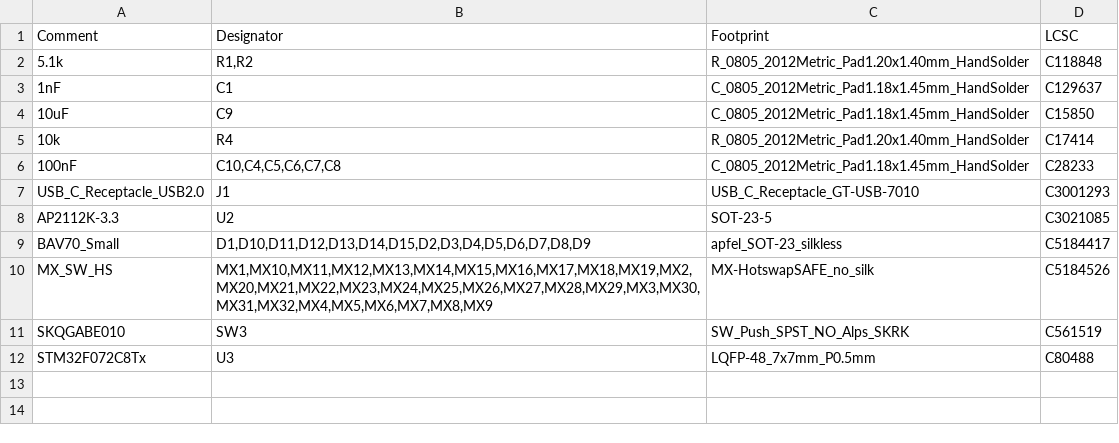
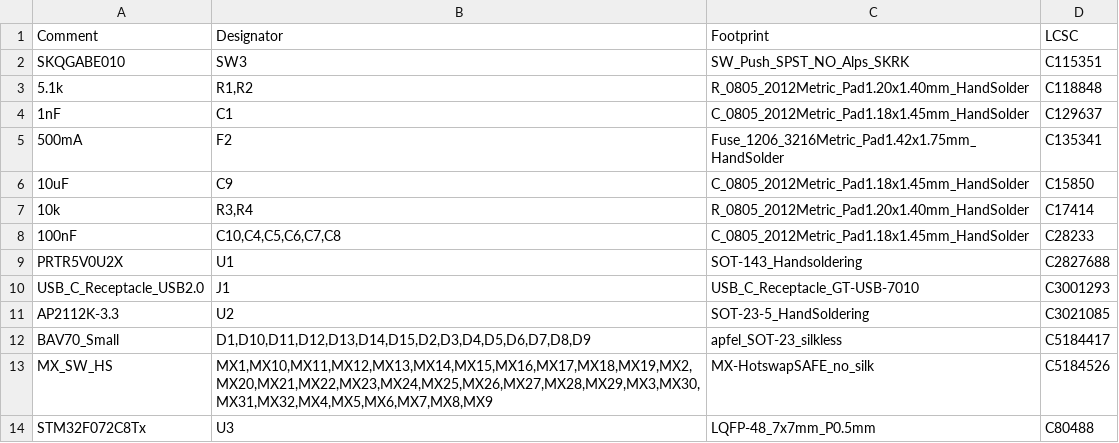
Before and after one commit to calvin-mcd/tsuru-STM, a CSV file: Production/pcb/BOM-kicad_tsuru.csv, drawn as a sheet.

```diff
--- a/Production/pcb/BOM-kicad_tsuru.csv
+++ b/Production/pcb/BOM-kicad_tsuru.csv
@@ -1,12 +1,14 @@
 Comment,Designator,Footprint,LCSC
+SKQGABE010,SW3,SW_Push_SPST_NO_Alps_SKRK,C115351
 5.1k,"R1,R2",R_0805_2012Metric_Pad1.20x1.40mm_HandSolder,C118848
 1nF,C1,C_0805_2012Metric_Pad1.18x1.45mm_HandSolder,C129637
+500mA,F2,Fuse_1206_3216Metric_Pad1.42x1.75mm_HandSolder,C135341
 10uF,C9,C_0805_2012Metric_Pad1.18x1.45mm_HandSolder,C15850
-10k,R4,R_0805_2012Metric_Pad1.20x1.40mm_HandSolder,C17414
+10k,"R3,R4",R_0805_2012Metric_Pad1.20x1.40mm_HandSolder,C17414
 100nF,"C10,C4,C5,C6,C7,C8",C_0805_2012Metric_Pad1.18x1.45mm_HandSolder,C28233
+PRTR5V0U2X,U1,SOT-143_Handsoldering,C2827688
 USB_C_Receptacle_USB2.0,J1,USB_C_Receptacle_GT-USB-7010,C3001293
-AP2112K-3.3,U2,SOT-23-5,C3021085
+AP2112K-3.3,U2,SOT-23-5_HandSoldering,C3021085
 BAV70_Small,"D1,D10,D11,D12,D13,D14,D15,D2,D3,D4,D5,D6,D7,D8,D9",apfel_SOT-23_silkless,C5184417
 MX_SW_HS,"MX1,MX10,MX11,MX12,MX13,MX14,MX15,MX16,MX17,MX18,MX19,MX2,MX20,MX21,MX22,MX23,MX24,MX25,MX26,MX27,MX28,MX29,MX3,MX30,MX31,MX32,MX4,MX5,MX6,MX7,MX8,MX9",MX-HotswapSAFE_no_silk,C5184526
-SKQGABE010,SW3,SW_Push_SPST_NO_Alps_SKRK,C561519
 STM32F072C8Tx,U3,LQFP-48_7x7mm_P0.5mm,C80488
```
Also changed, not shown: Production/pcb/CPL-kicad_tsuru.csv, 4 other files.
